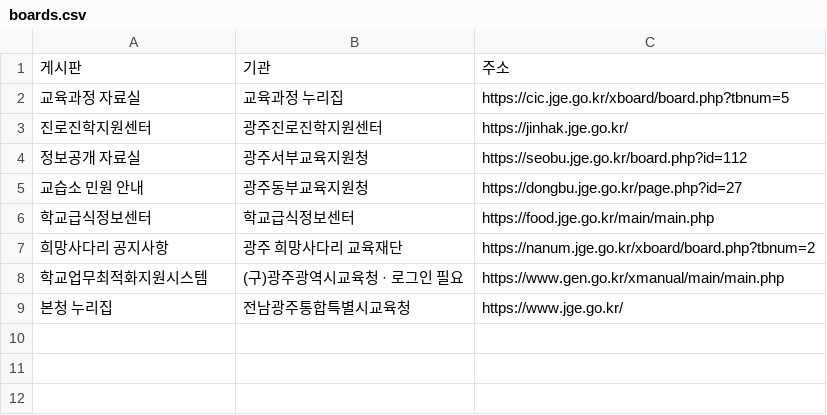
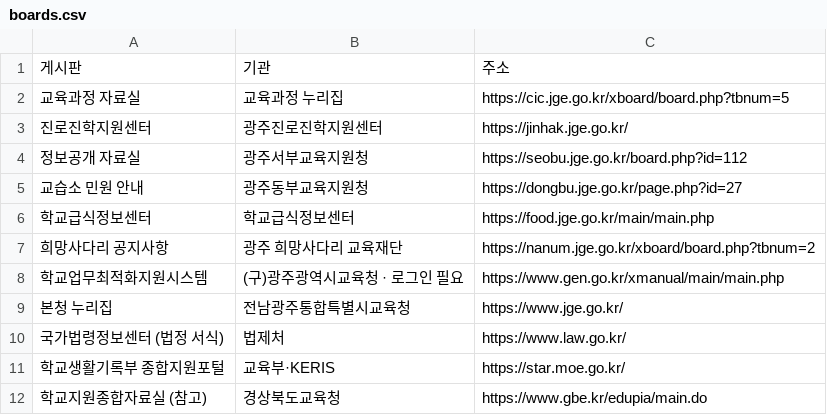
Before and after one commit to historiassam-beep/jge-seosik, a CSV file: data/boards.csv, drawn as a sheet.

```diff
--- a/data/boards.csv
+++ b/data/boards.csv
@@ -9 +9,4 @@
 본청 누리집,전남광주통합특별시교육청,https://www.jge.go.kr/
+국가법령정보센터 (법정 서식),법제처,https://www.law.go.kr/
+학교생활기록부 종합지원포털,교육부·KERIS,https://star.moe.go.kr/
+학교지원종합자료실 (참고),경상북도교육청,https://www.gbe.kr/edupia/main.do
```
Also changed, not shown: data/seosik.csv.
